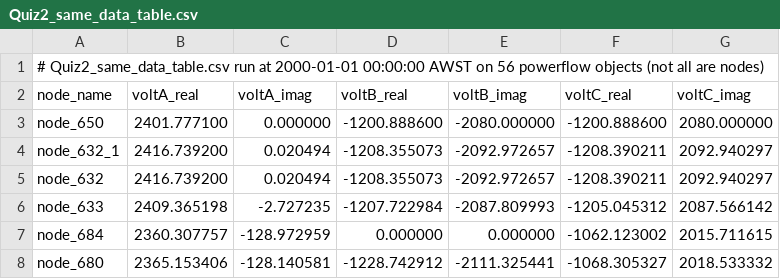
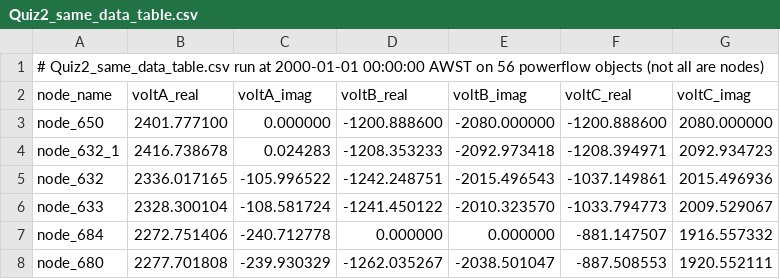
Before and after one commit to PaulAllan209/gridlabd_quiz_1, a CSV file: Quiz2_same_data_table.csv, drawn as a sheet; only a part is shown; the diff covers the shown part only.

Commit message:
changed regulutor to value to node_632_1

```diff
--- a/Quiz2_same_data_table.csv
+++ b/Quiz2_same_data_table.csv
@@ -3,6 +3,6 @@ node_name,voltA_real,voltA_imag,voltB_real,voltB_imag,voltC_real,voltC_imag
 node_650,2401.777100,0.000000,-1200.888600,-2080.000000,-1200.888600,2080.000000
-node_632_1,2416.739200,0.020494,-1208.355073,-2092.972657,-1208.390211,2092.940297
-node_632,2416.739200,0.020494,-1208.355073,-2092.972657,-1208.390211,2092.940297
-node_633,2409.365198,-2.727235,-1207.722984,-2087.809993,-1205.045312,2087.566142
-node_684,2360.307757,-128.972959,0.000000,0.000000,-1062.123002,2015.711615
-node_680,2365.153406,-128.140581,-1228.742912,-2111.325441,-1068.305327,2018.533332
+node_632_1,2416.738678,0.024283,-1208.353233,-2092.973418,-1208.394971,2092.934723
+node_632,2336.017165,-105.996522,-1242.248751,-2015.496543,-1037.149861,2015.496936
+node_633,2328.300104,-108.581724,-1241.450122,-2010.323570,-1033.794773,2009.529067
+node_684,2272.751406,-240.712778,0.000000,0.000000,-881.147507,1916.557332
+node_680,2277.701808,-239.930329,-1262.035267,-2038.501047,-887.508553,1920.552111
```
Also changed, not shown: 56 edited cells elsewhere in this file, 1 other file.
